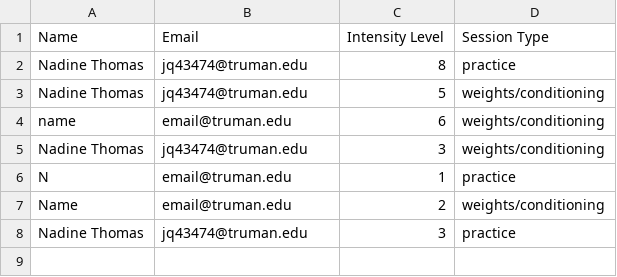
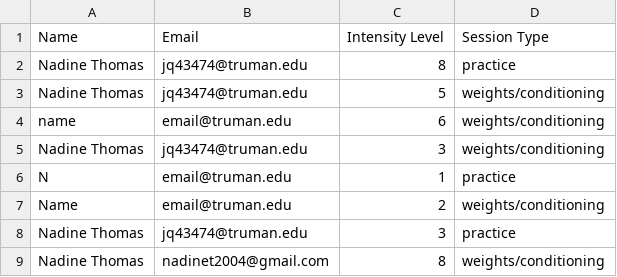
Before and after one commit to MasonC13/RPE-Data-Tracker, a CSV file: responses.csv, drawn as a sheet; the diff names each change by its address in the sheet, - before the commit and + after, or states it on an @@ line.

```diff
--- a/responses.csv
+++ b/responses.csv
+row 9: Nadine Thomas | nadinet2004@gmail.com | 8 | weights/conditioning
```
Also changed, not shown: 3 other files.
